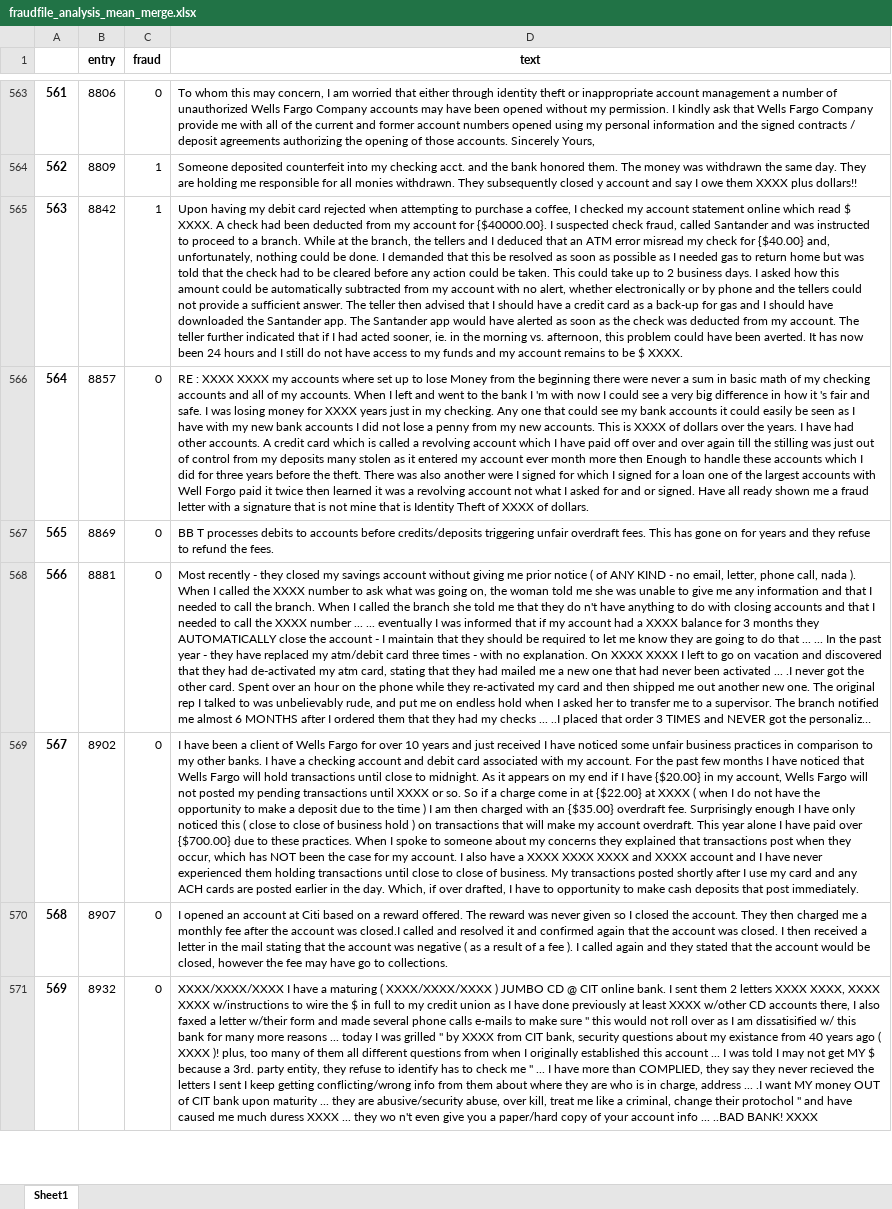
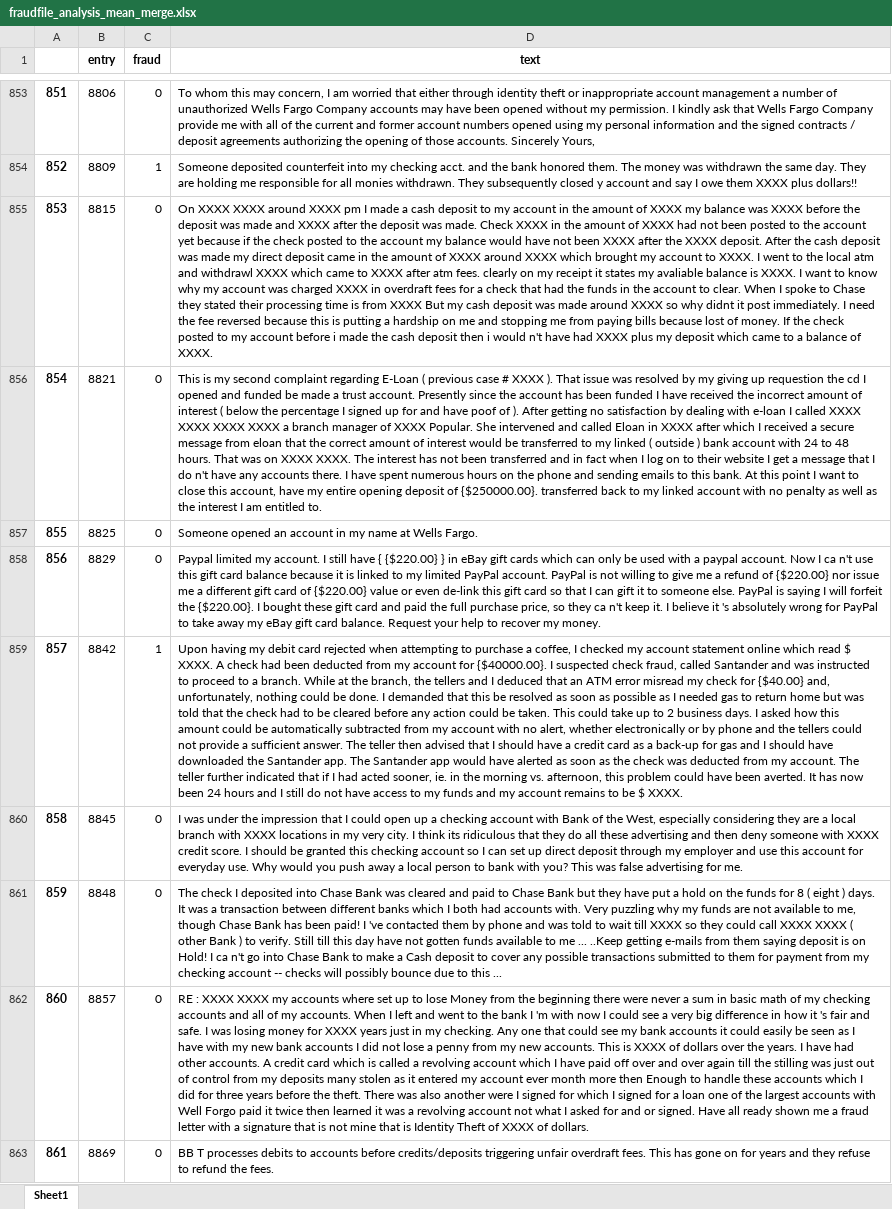
Before and after one commit to jeffmkw/Fraud-detection, an Excel workbook: 08kappa/fraudfile_analysis_mean_merge.xlsx, sheet Sheet1, drawn as a sheet; only a part is shown, gaps mark what is left out; the shorter side is filled out with more unchanged rows; long unchanged cells end in …; values as stored, in another font and other column widths than the file's, no borders; the diff covers the shown part only; the diff names each change by its address in the sheet, - before the commit and + after, or states it on an @@ line.

```diff
--- a/08kappa/fraudfile_analysis_mean_merge.xlsx (sheet Sheet1)
+++ b/08kappa/fraudfile_analysis_mean_merge.xlsx (sheet Sheet1)
@@ column A renumbered from row 4 down @@
+row 855: 853 | 8815 | 0 | On XXXX XXXX around XXXX pm I made a cash deposit to my account in the amount of XXXX my balance was XXXX before the deposit was made and XXXX after the deposit was made. Check XXXX in the amount of XXXX had not been posted to the account yet because if the check posted to the account my balance would have not been XXXX after the XXXX deposit. After the cash deposit was made my direct deposit came in the amount of XXXX around XXXX which brought my account to XXXX. I went to the local atm and withdrawl XXXX which came to XXXX after atm fees. clearly on my receipt it states my avaliable balance is XXXX. I want to know why my account was charged XXXX in overdraft fees for a check that had the funds in the account to clear. When I spoke to Chase they stated their processing time is from XXXX But my cash deposit was made around XXXX so why didnt it post immediately. I need the fee reversed because this is putting a hardship on me and stopping me from paying bills because lost of money. If the check posted to my account before i made the cash deposit then i would n't have had XXXX plus my deposit which came to a balance of XXXX.
+row 856: 854 | 8821 | 0 | This is my second complaint regarding E-Loan ( previous case # XXXX ). That issue was resolved by my giving up requestion the cd I opened and funded be made a trust account. Presently since the account has been funded I have received the incorrect amount of interest ( below the percentage I signed up for and have poof of ). After getting no satisfaction by dealing with e-loan I called XXXX XXXX XXXX XXXX a branch manager of XXXX Popular. She intervened and called Eloan in XXXX after which I received a secure message from eloan that the correct amount of interest would be transferred to my linked ( outside ) bank account with 24 to 48 hours. That was on XXXX XXXX. The interest has not been transferred and in fact when I log on to their website I get a message that I do n't have any accounts there. I have spent numerous hours on the phone and sending emails to this bank. At this point I want to close this account, have my entire opening deposit of {$250000.00}. transferred back to my linked account with no penalty as well as the interest I am entitled to.
+row 857: 855 | 8825 | 0 | Someone opened an account in my name at Wells Fargo.
+row 858: 856 | 8829 | 0 | Paypal limited my account. I still have { {$220.00} } in eBay gift cards which can only be used with a paypal account. Now I ca n't use this gift card balance because it is linked to my limited PayPal account. PayPal is not willing to give me a refund of {$220.00} nor issue me a different gift card of {$220.00} value or even de-link this gift card so that I can gift it to someone else. PayPal is saying I will forfeit the {$220.00}. I bought these gift card and paid the full purchase price, so they ca n't keep it. I believe it 's absolutely wrong for PayPal to take away my eBay gift card balance. Request your help to recover my money.
+row 860: 858 | 8845 | 0 | I was under the impression that I could open up a checking account with Bank of the West, especially considering they are a local branch with XXXX locations in my very city. I think its ridiculous that they do all these advertising and then deny someone with XXXX credit score. I should be granted this checking account so I can set up direct deposit through my employer and use this account for everyday use. Why would you push away a local person to bank with you? This was false advertising for me.
+row 861: 859 | 8848 | 0 | The check I deposited into Chase Bank was cleared and paid to Chase Bank but they have put a hold on the funds for 8 ( eight ) days. It was a transaction between different banks which I both had accounts with. Very puzzling why my funds are not available to me, though Chase Bank has been paid! I 've contacted them by phone and was told to wait till XXXX so they could call XXXX XXXX ( other Bank ) to verify. Still till this day have not gotten funds available to me ... ..Keep getting e-mails from them saying deposit is on Hold! I ca n't go into Chase Bank to make a Cash deposit to cover any possible transactions submitted to them for payment from my checking account -- checks will possibly bounce due to this ...
```
Also changed, not shown: 302 added rows and 1 edited cell elsewhere in this sheet, 08kappa/fraudfile_analysis_first_sort.xlsx, 1kappa/fraudfile_analysis_first_sort.xlsx, 36 other files.
